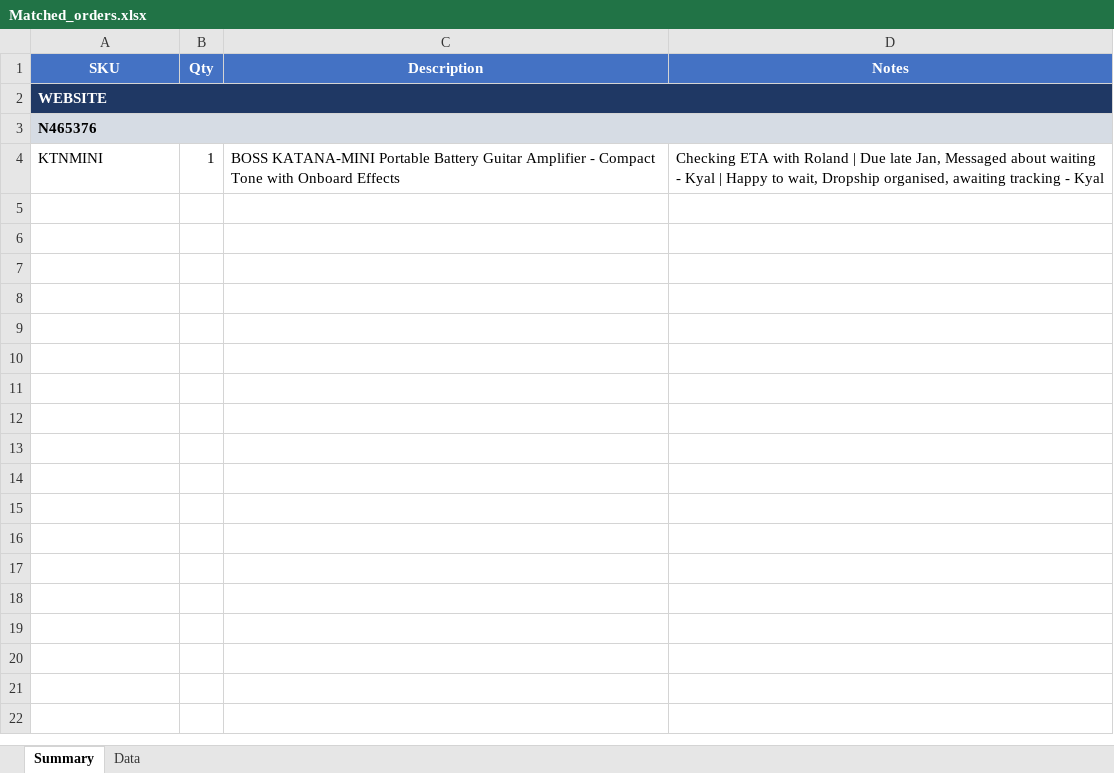
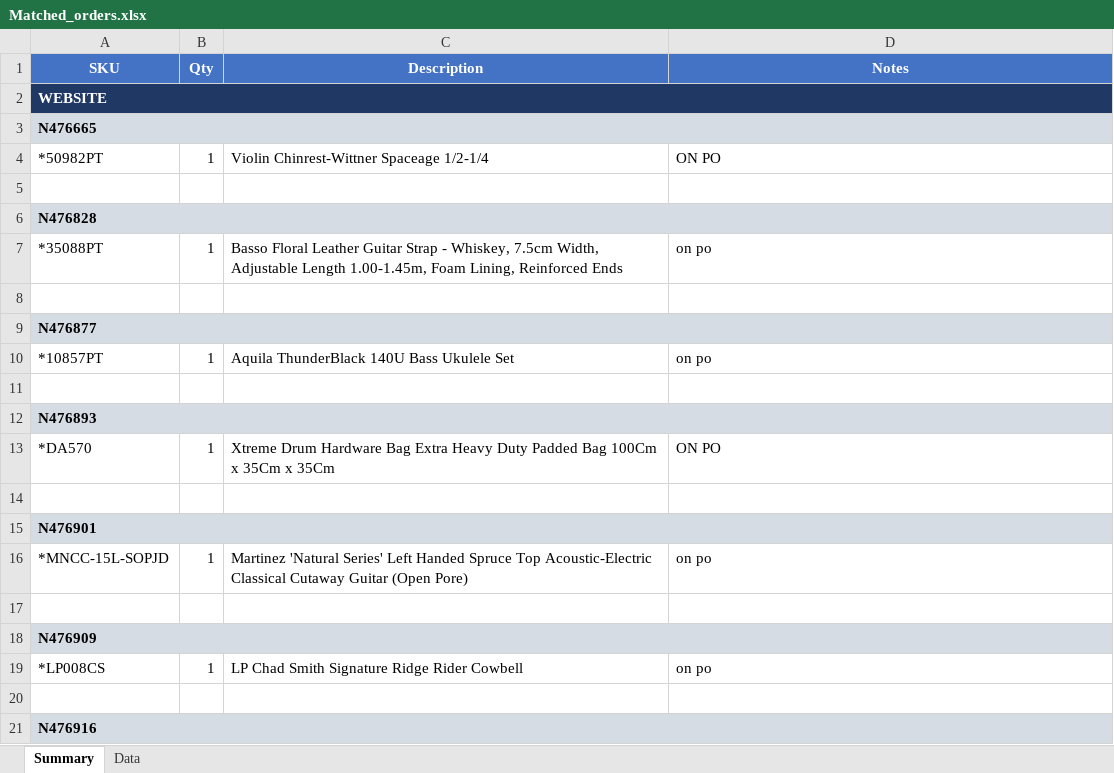
Before and after one commit to DimSimp/OverdueOrders, an Excel workbook: output/Matched_orders.xlsx, sheet Summary, drawn as a sheet; only a part is shown; values as stored, in another font and other column widths than the file's, no borders; addresses are those after the commit; the diff covers the shown part only; the diff names each change by its address in the sheet, - before the commit and + after, or states it on an @@ line.

```diff
--- a/output/Matched_orders.xlsx (sheet Summary)
+++ b/output/Matched_orders.xlsx (sheet Summary)
-A3 (SKU): N465376
+A3 (SKU): N476665
+row 4: *50982PT | 1 | Violin Chinrest-Wittner Spaceage 1/2-1/4 | ON PO
-row 5: KTNMINI | 1 | BOSS KATANA-MINI Portable Battery Guitar Amplifier - Compact Tone with Onboard Effects | Checking ETA with Roland | Due late Jan, Messaged about waiting - Kyal | Happy to wait, Dropship organised, awaiting tracking - Kyal
+row 5: (empty)
+row 6: N476828
+row 7: *35088PT | 1 | Basso Floral Leather Guitar Strap - Whiskey, 7.5cm Width, Adjustable Length 1.00-1.45m, Foam Lining, Reinforced Ends | on po
+row 8: (empty)
+row 9: N476877
+row 10: *10857PT | 1 | Aquila ThunderBlack 140U Bass Ukulele Set | on po
+row 11: (empty)
+row 12: N476893
+row 13: *DA570 | 1 | Xtreme Drum Hardware Bag Extra Heavy Duty Padded Bag 100Cm x 35Cm x 35Cm | ON PO
+row 14: (empty)
+row 15: N476901
+row 16: *MNCC-15L-SOPJD | 1 | Martinez 'Natural Series' Left Handed Spruce Top Acoustic-Electric Classical Cutaway Guitar (Open Pore) | on po
+row 17: (empty)
+row 18: N476909
+row 19: *LP008CS | 1 | LP Chad Smith Signature Ridge Rider Cowbell | on po
+row 20: (empty)
+row 21: N476916
```
Also changed, not shown: 330 added rows elsewhere in this sheet, sheet Data, 11 other files.
